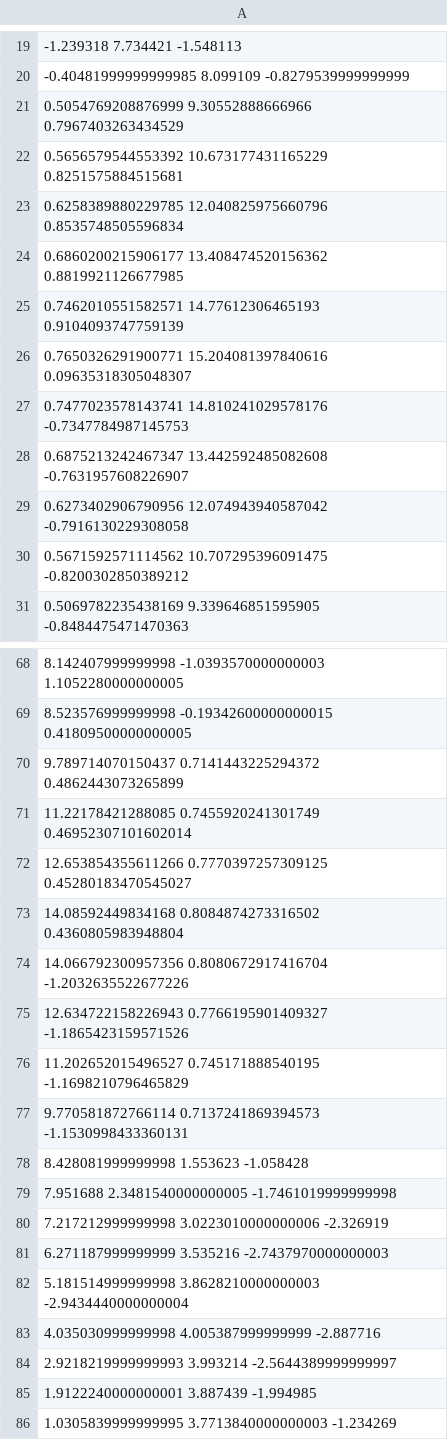
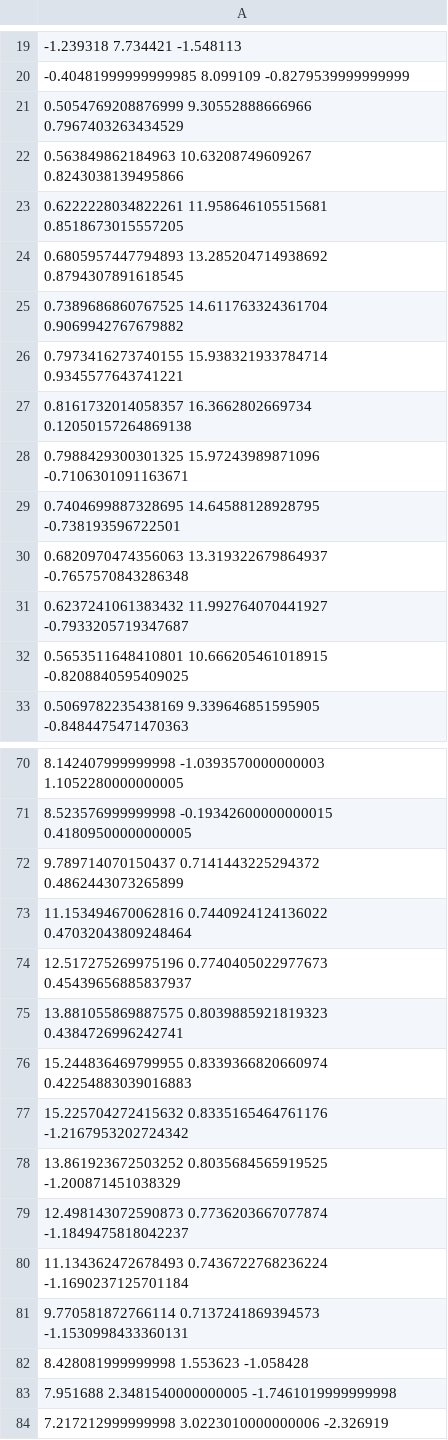
Before and after one commit to jfbeda/knots_and_links, a CSV file: normalized_coordinates/4.2.1.csv, drawn as a sheet; only a part is shown, gaps mark what is left out; the shorter side is filled out with more unchanged rows; addresses are those after the commit; the diff names each change by its address in the sheet, - before the commit and + after, or states it on an @@ line.

```diff
--- a/normalized_coordinates/4.2.1.csv
+++ b/normalized_coordinates/4.2.1.csv
-A22: 0.5656579544553392 10.673177431165229 0.8251575884515681
+A22: 0.563849862184963 10.63208749609267 0.8243038139495866
-A23: 0.6258389880229785 12.040825975660796 0.8535748505596834
+A23: 0.6222228034822261 11.958646105515681 0.8518673015557205
-A24: 0.6860200215906177 13.408474520156362 0.8819921126677985
+A24: 0.6805957447794893 13.285204714938692 0.8794307891618545
-A25: 0.7462010551582571 14.77612306465193 0.9104093747759139
+A25: 0.7389686860767525 14.611763324361704 0.9069942767679882
-A26: 0.7650326291900771 15.204081397840616 0.09635318305048307
+A26: 0.7973416273740155 15.938321933784714 0.9345577643741221
-A27: 0.7477023578143741 14.810241029578176 -0.7347784987145753
+A27: 0.8161732014058357 16.3662802669734 0.12050157264869138
-A28: 0.6875213242467347 13.442592485082608 -0.7631957608226907
+A28: 0.7988429300301325 15.97243989871096 -0.7106301091163671
-A29: 0.6273402906790956 12.074943940587042 -0.7916130229308058
+A29: 0.7404699887328695 14.64588128928795 -0.738193596722501
-A30: 0.5671592571114562 10.707295396091475 -0.8200302850389212
+A30: 0.6820970474356063 13.319322679864937 -0.7657570843286348
+row 31: 0.6237241061383432 11.992764070441927 -0.7933205719347687
+row 32: 0.5653511648410801 10.666205461018915 -0.8208840595409025
-A73: 11.22178421288085 0.7455920241301749 0.46952307101602014
+A73: 11.153494670062816 0.7440924124136022 0.47032043809248464
-A74: 12.653854355611266 0.7770397257309125 0.45280183470545027
+A74: 12.517275269975196 0.7740405022977673 0.45439656885837937
-A75: 14.08592449834168 0.8084874273316502 0.4360805983948804
+A75: 13.881055869887575 0.8039885921819323 0.4384726996242741
-A76: 14.066792300957356 0.8080672917416704 -1.2032635522677226
+A76: 15.244836469799955 0.8339366820660974 0.42254883039016883
-A77: 12.634722158226943 0.7766195901409327 -1.1865423159571526
+A77: 15.225704272415632 0.8335165464761176 -1.2167953202724342
-A78: 11.202652015496527 0.745171888540195 -1.1698210796465829
+A78: 13.861923672503252 0.8035684565919525 -1.200871451038329
+row 79: 12.498143072590873 0.7736203667077874 -1.1849475818042237
+row 80: 11.134362472678493 0.7436722768236224 -1.1690237125701184
```
Also changed, not shown: normalized_coordinates/2.2.1.csv, normalized_coordinates/5.2.1.csv, 4 other files.
